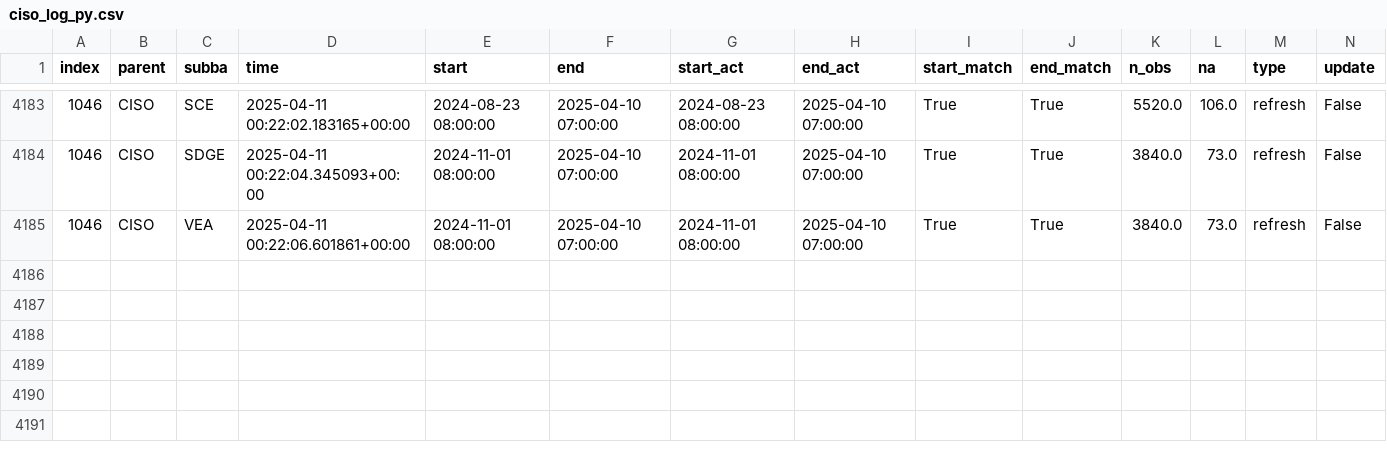
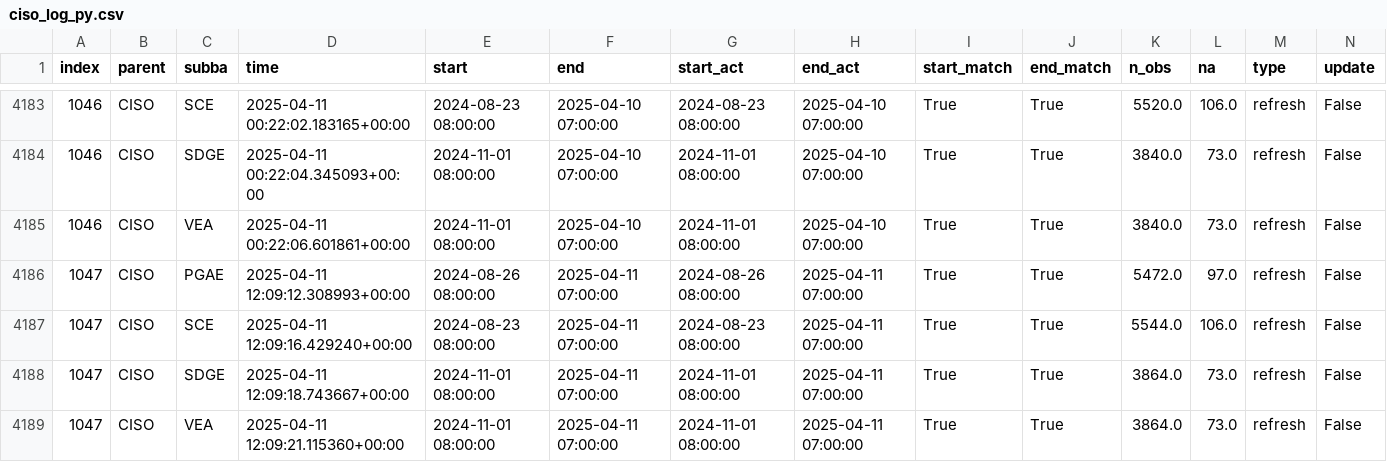
Before and after one commit to basillatif/data-pipeline-automation-with-github-actions, a CSV file: metadata/ciso_log_py.csv, drawn as a sheet; only a part is shown, gaps mark what is left out; rows hold the shown columns only; the diff names each change by its address in the sheet, - before the commit and + after, or states it on an @@ line.

Commit message:
Auto update of the data

```diff
--- a/metadata/ciso_log_py.csv
+++ b/metadata/ciso_log_py.csv
+row 4186: 1047 | CISO | PGAE | 2025-04-11 12:09:12.308993+00:00 | 2024-08-26 08:00:00 | 2025-04-11 07:00:00 | 2024-08-26 08:00:00 | 2025-04-11 07:00:00 | True | True | 5472.0 | 97.0 | refresh | False
+row 4187: 1047 | CISO | SCE | 2025-04-11 12:09:16.429240+00:00 | 2024-08-23 08:00:00 | 2025-04-11 07:00:00 | 2024-08-23 08:00:00 | 2025-04-11 07:00:00 | True | True | 5544.0 | 106.0 | refresh | False
+row 4188: 1047 | CISO | SDGE | 2025-04-11 12:09:18.743667+00:00 | 2024-11-01 08:00:00 | 2025-04-11 07:00:00 | 2024-11-01 08:00:00 | 2025-04-11 07:00:00 | True | True | 3864.0 | 73.0 | refresh | False
+row 4189: 1047 | CISO | VEA | 2025-04-11 12:09:21.115360+00:00 | 2024-11-01 08:00:00 | 2025-04-11 07:00:00 | 2024-11-01 08:00:00 | 2025-04-11 07:00:00 | True | True | 3864.0 | 73.0 | refresh | False
```
Also changed, not shown: 2 other files.
